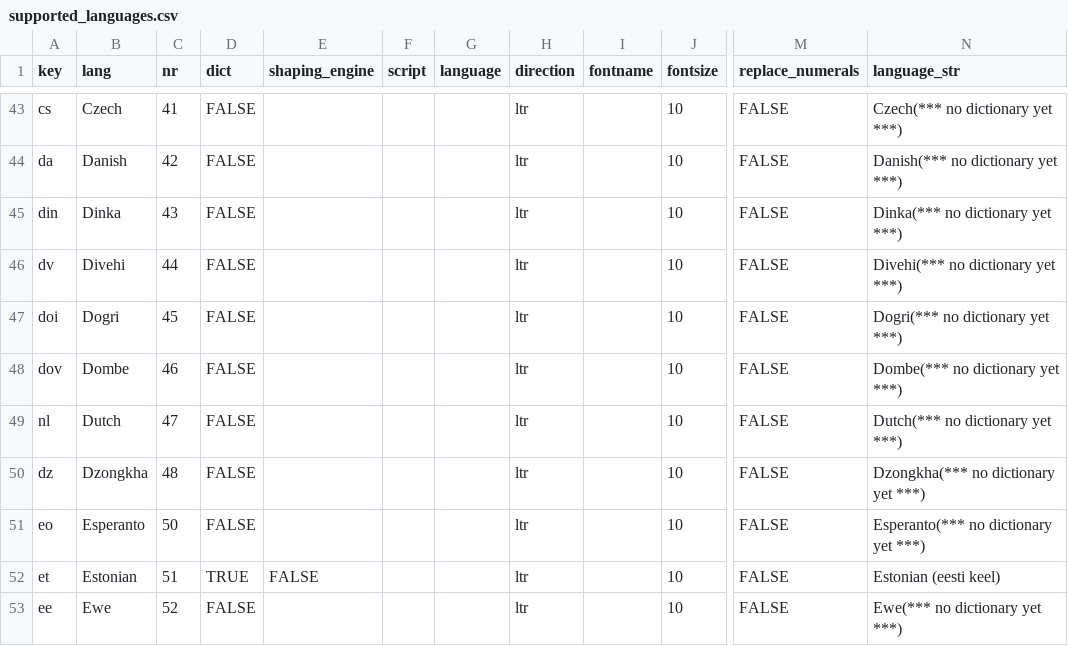
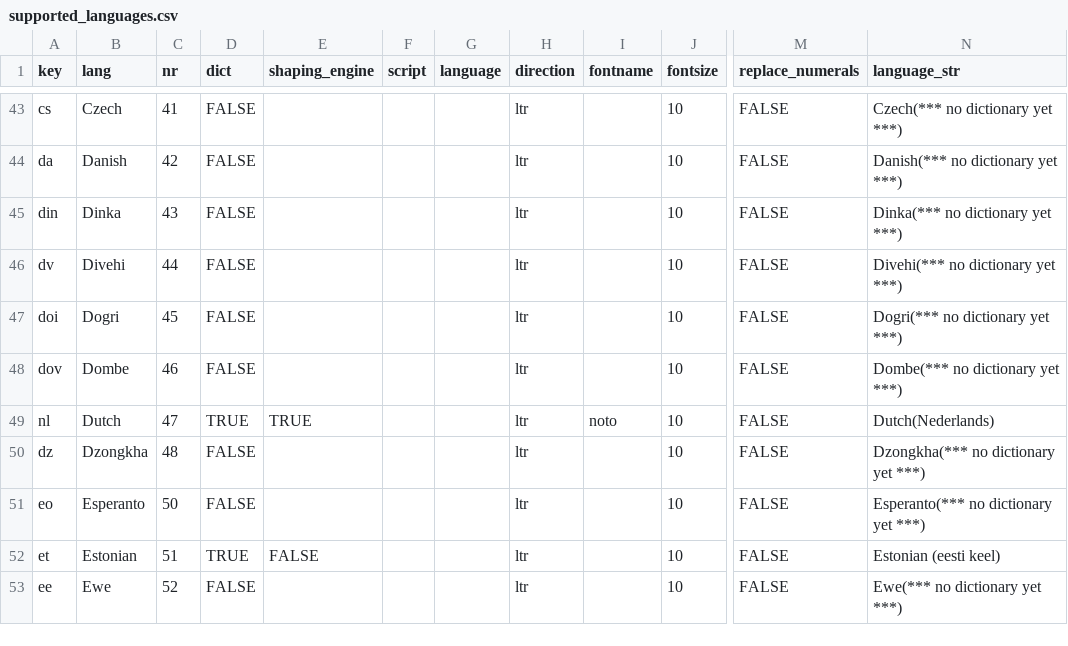
Before and after one commit to kreier/timeline, a CSV file: db/supported_languages.csv, drawn as a sheet; only a part is shown, gaps mark what is left out; the diff names each change by its address in the sheet, - before the commit and + after, or states it on an @@ line.

Commit message:
get support for U +0331 COMBINING MACRON BELOW for dutch

```diff
--- a/db/supported_languages.csv
+++ b/db/supported_languages.csv
-D49 (dict): FALSE
+D49 (dict): TRUE
-E49 (shaping_engine): (empty)
+E49 (shaping_engine): TRUE
-I49 (fontname): (empty)
+I49 (fontname): noto
-N49 (language_str): Dutch(*** no dictionary yet ***)
+N49 (language_str): Dutch(Nederlands)
```
Also changed, not shown: 8 other files.
